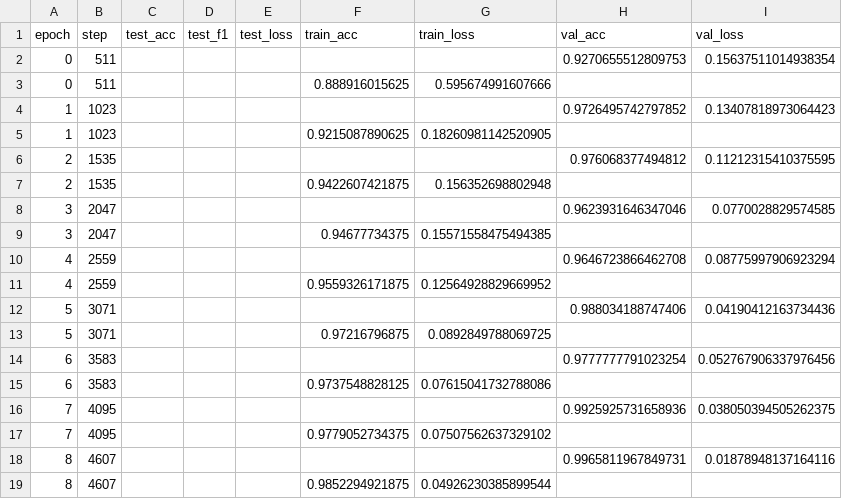
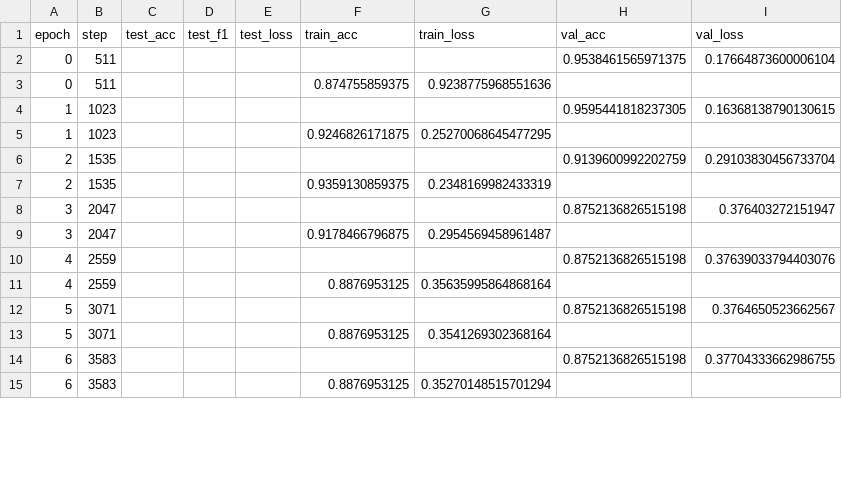
Before and after one commit to MarcinJanis/AnomalyDetection, a CSV file: logs/drone_mamba/binary_noisy/metrics.csv, drawn as a sheet; only a part is shown; the diff covers the shown part only.

```diff
--- a/logs/drone_mamba/binary_noisy/metrics.csv
+++ b/logs/drone_mamba/binary_noisy/metrics.csv
@@ -1,19 +1,15 @@
 epoch,step,test_acc,test_f1,test_loss,train_acc,train_loss,val_acc,val_loss
-0,511,,,,,,0.9270655512809753,0.15637511014938354
-0,511,,,,0.888916015625,0.595674991607666,,
-1,1023,,,,,,0.9726495742797852,0.13407818973064423
-1,1023,,,,0.9215087890625,0.18260981142520905,,
-2,1535,,,,,,0.976068377494812,0.11212315410375595
-2,1535,,,,0.9422607421875,0.156352698802948,,
-3,2047,,,,,,0.9623931646347046,0.0770028829574585
-3,2047,,,,0.94677734375,0.15571558475494385,,
-4,2559,,,,,,0.9646723866462708,0.08775997906923294
-4,2559,,,,0.9559326171875,0.12564928829669952,,
-5,3071,,,,,,0.988034188747406,0.04190412163734436
-5,3071,,,,0.97216796875,0.0892849788069725,,
-6,3583,,,,,,0.9777777791023254,0.052767906337976456
-6,3583,,,,0.9737548828125,0.07615041732788086,,
-7,4095,,,,,,0.9925925731658936,0.038050394505262375
-7,4095,,,,0.9779052734375,0.07507562637329102,,
-8,4607,,,,,,0.9965811967849731,0.01878948137164116
-8,4607,,,,0.9852294921875,0.04926230385899544,,
+0,511,,,,,,0.9538461565971375,0.17664873600006104
+0,511,,,,0.874755859375,0.9238775968551636,,
+1,1023,,,,,,0.9595441818237305,0.16368138790130615
+1,1023,,,,0.9246826171875,0.25270068645477295,,
+2,1535,,,,,,0.9139600992202759,0.29103830456733704
+2,1535,,,,0.9359130859375,0.2348169982433319,,
+3,2047,,,,,,0.8752136826515198,0.376403272151947
+3,2047,,,,0.9178466796875,0.2954569458961487,,
+4,2559,,,,,,0.8752136826515198,0.37639033794403076
+4,2559,,,,0.8876953125,0.35635995864868164,,
+5,3071,,,,,,0.8752136826515198,0.3764650523662567
+5,3071,,,,0.8876953125,0.3541269302368164,,
+6,3583,,,,,,0.8752136826515198,0.37704333662986755
+6,3583,,,,0.8876953125,0.35270148515701294,,
```
Also changed, not shown: 1 added row and 11 removed rows elsewhere in this file, logs/drone_mamba/binary_noisy_kalman/metrics.csv, logs/drone_mamba/binary_original/metrics.csv, 6 other files.
